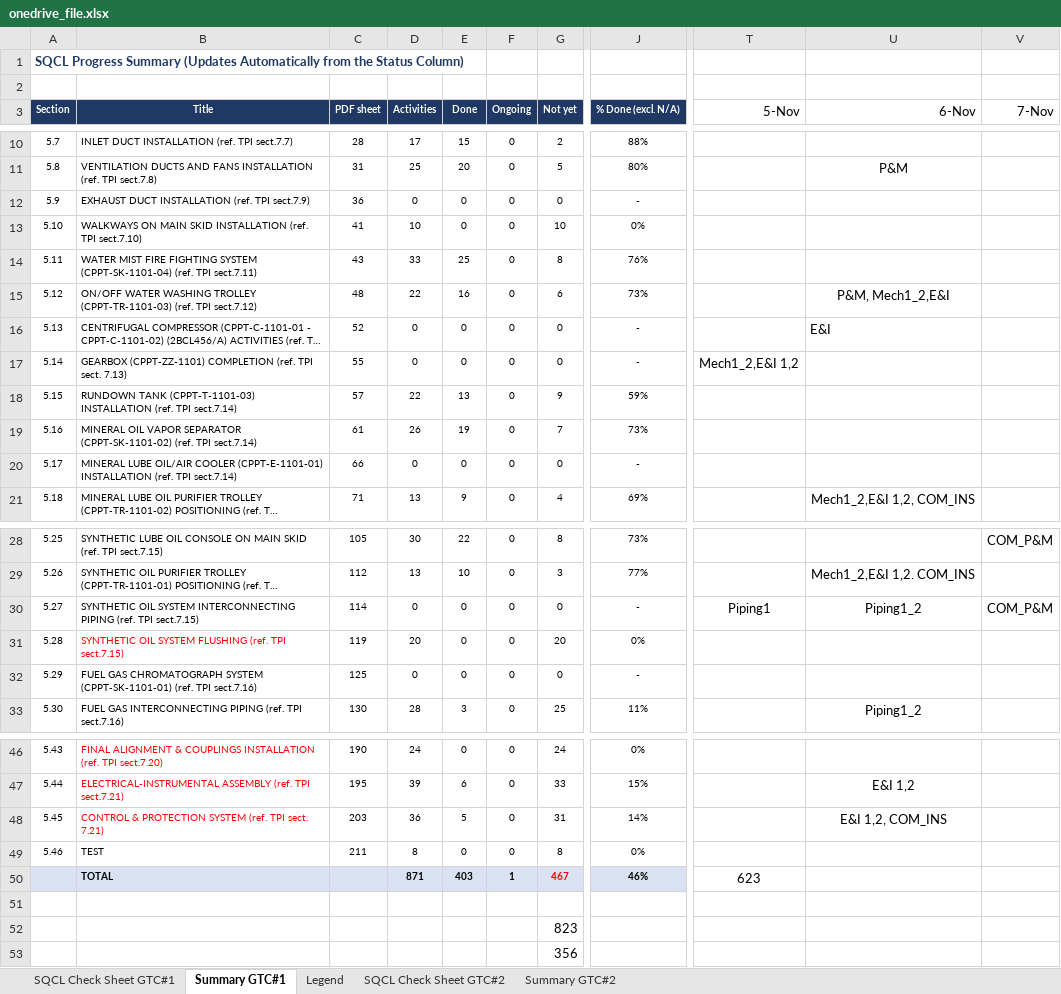
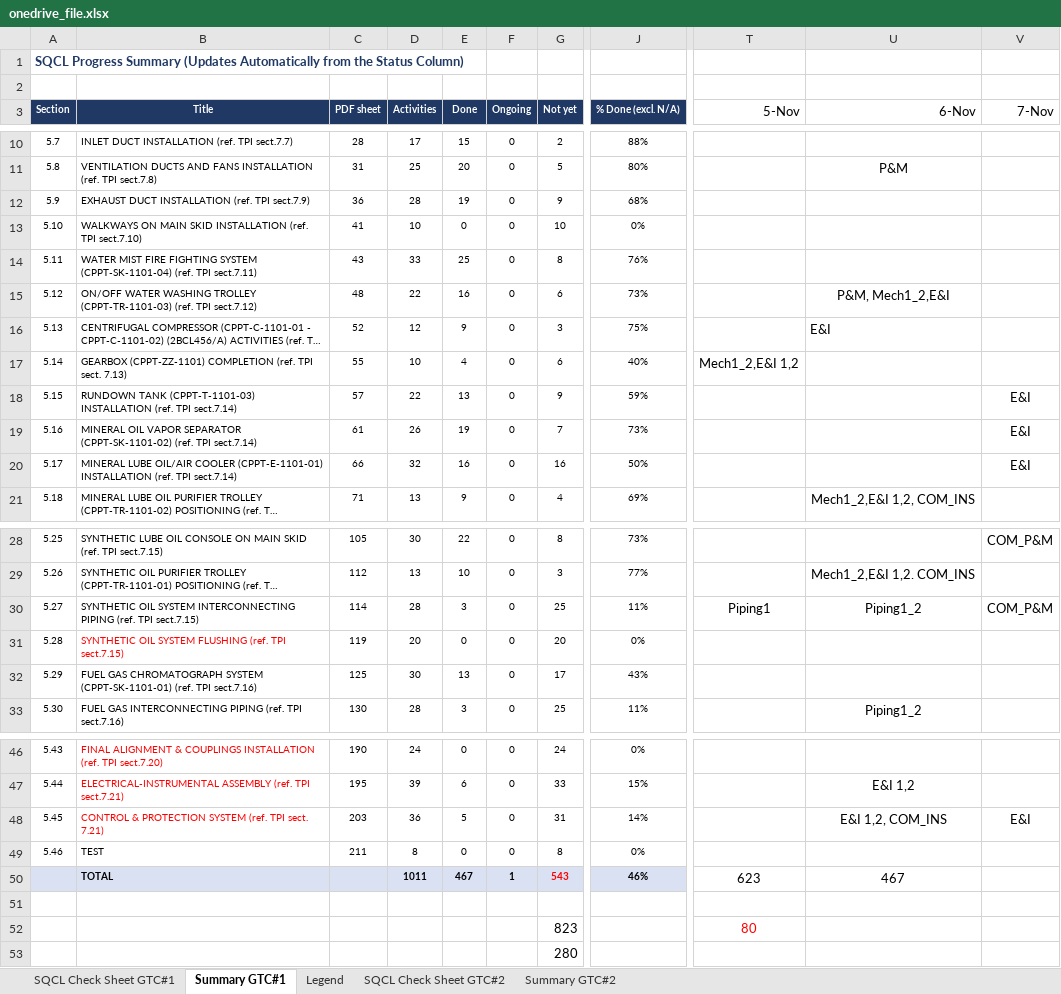
Before and after one commit to vubadien1983-droid/sqcl-dashboard, an Excel workbook: onedrive_file.xlsx, sheet Summary GTC#1, drawn as a sheet; only a part is shown, gaps mark what is left out; long unchanged cells end in …; values as stored, in another font and other column widths than the file's, no borders; the diff covers the shown part only; the diff names each change by its address in the sheet, - before the commit and + after, or states it on an @@ line.

```diff
--- a/onedrive_file.xlsx (sheet Summary GTC#1)
+++ b/onedrive_file.xlsx (sheet Summary GTC#1)
-D12 (Activities): 0
+D12 (Activities): 28
-E12 (Done): 0
+E12 (Done): 19
-G12 (Not yet): 0
+G12 (Not yet): 9
-J12 (% Done (excl. N/A)): -
+J12 (% Done (excl. N/A)): 68%
-D16 (Activities): 0
+D16 (Activities): 12
-E16 (Done): 0
+E16 (Done): 9
-G16 (Not yet): 0
+G16 (Not yet): 3
-J16 (% Done (excl. N/A)): -
+J16 (% Done (excl. N/A)): 75%
-D17 (Activities): 0
+D17 (Activities): 10
-E17 (Done): 0
+E17 (Done): 4
-G17 (Not yet): 0
+G17 (Not yet): 6
-J17 (% Done (excl. N/A)): -
+J17 (% Done (excl. N/A)): 40%
-V18:V20 (7-Nov): (empty)
+V18:V20 (7-Nov): E&I
-D20 (Activities): 0
+D20 (Activities): 32
-E20 (Done): 0
+E20 (Done): 16
-G20 (Not yet): 0
+G20 (Not yet): 16
-J20 (% Done (excl. N/A)): -
+J20 (% Done (excl. N/A)): 50%
-D30 (Activities): 0
+D30 (Activities): 28
-E30 (Done): 0
+E30 (Done): 3
-G30 (Not yet): 0
+G30 (Not yet): 25
-J30 (% Done (excl. N/A)): -
+J30 (% Done (excl. N/A)): 11%
-D32 (Activities): 0
+D32 (Activities): 30
-E32 (Done): 0
+E32 (Done): 13
-G32 (Not yet): 0
+G32 (Not yet): 17
-J32 (% Done (excl. N/A)): -
+J32 (% Done (excl. N/A)): 43%
-V48 (7-Nov): (empty)
+V48 (7-Nov): E&I
-D50 (Activities): 871
+D50 (Activities): 1011
-E50 (Done): 403
+E50 (Done): 467
-G50 (Not yet): 467
+G50 (Not yet): 543
-U50 (6-Nov): (empty)
+U50 (6-Nov): 467
-T52 (5-Nov): (empty)
+T52 (5-Nov): 80
-G53 (Not yet): 356
+G53 (Not yet): 280
```
Also changed, not shown: 2 edited cells elsewhere in this sheet, sheet SQCL Check Sheet GTC#1, sheet Summary GTC#2, 11 other files.
